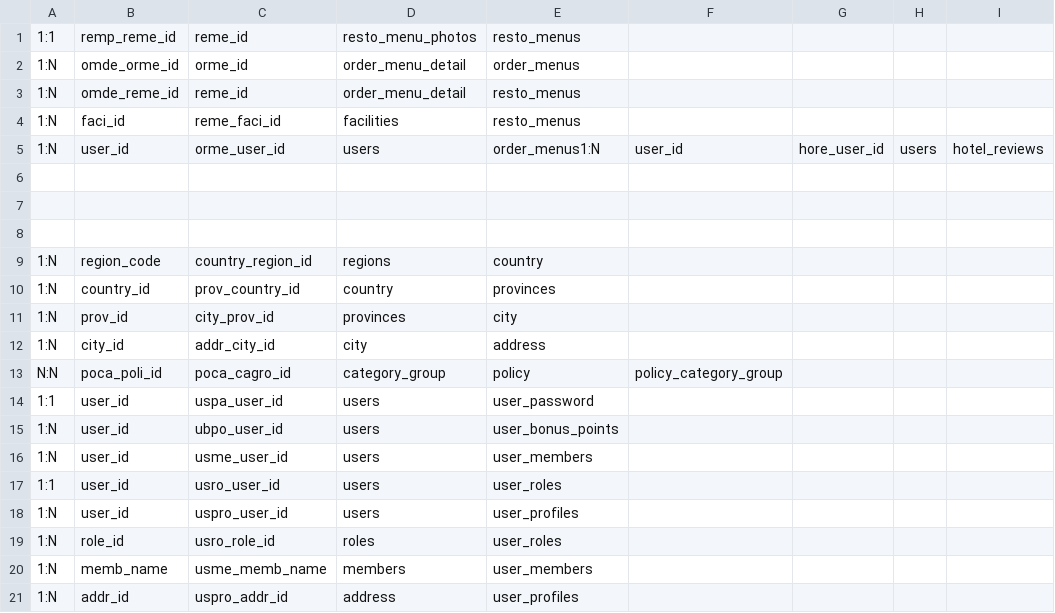
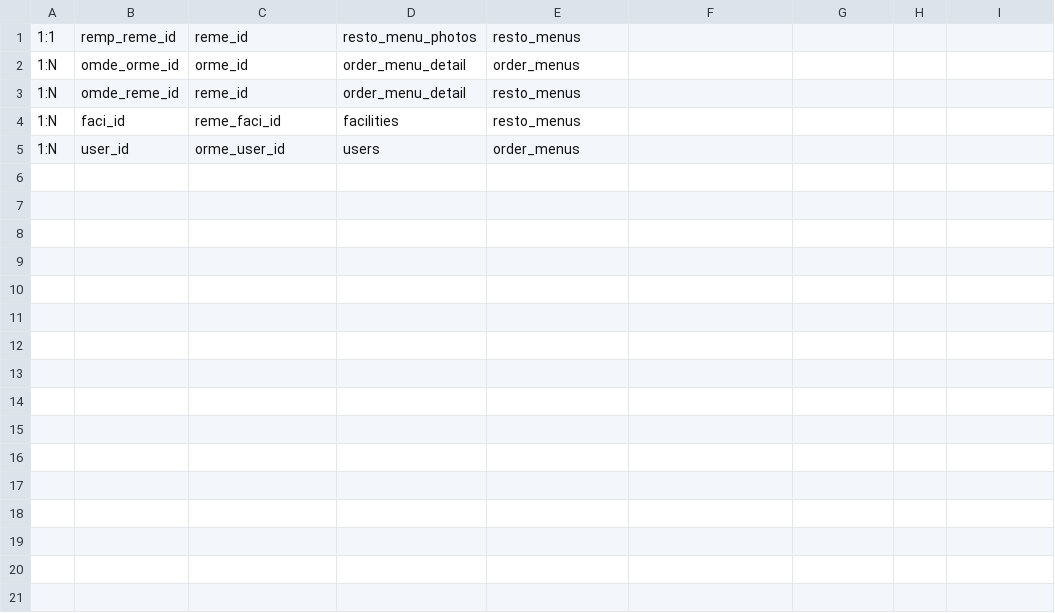
Before and after one commit to juliansyahrifqi/realta-hotel-backend, a CSV file: association.csv, drawn as a sheet.

Commit message:
menambahkan orme_order_menus otomatis, dan menambahkan filter reme_price asc dan desc

```diff
--- a/association.csv
+++ b/association.csv
@@ -4,18 +4,2 @@
 1:N, faci_id, reme_faci_id, facilities, resto_menus
-1:N, user_id, orme_user_id, users, order_menus1:N, user_id, hore_user_id , users, hotel_reviews,
-
-
-
-1:N, region_code,country_region_id,regions,country
-1:N, country_id,prov_country_id,country,provinces
-1:N, prov_id,city_prov_id,provinces,city
-1:N, city_id,addr_city_id,city,address
-N:N, poca_poli_id,poca_cagro_id,category_group,policy,policy_category_group
-1:1, user_id, uspa_user_id, users, user_password
-1:N, user_id, ubpo_user_id, users, user_bonus_points
-1:N, user_id, usme_user_id, users, user_members
-1:1, user_id, usro_user_id, users, user_roles
-1:N, user_id, uspro_user_id, users, user_profiles
-1:N, role_id, usro_role_id, roles, user_roles
-1:N, memb_name, usme_memb_name, members, user_members
-1:N, addr_id, uspro_addr_id, address, user_profiles
+1:N, user_id, orme_user_id, users, order_menus
```
Also changed, not shown: 48 other files.
